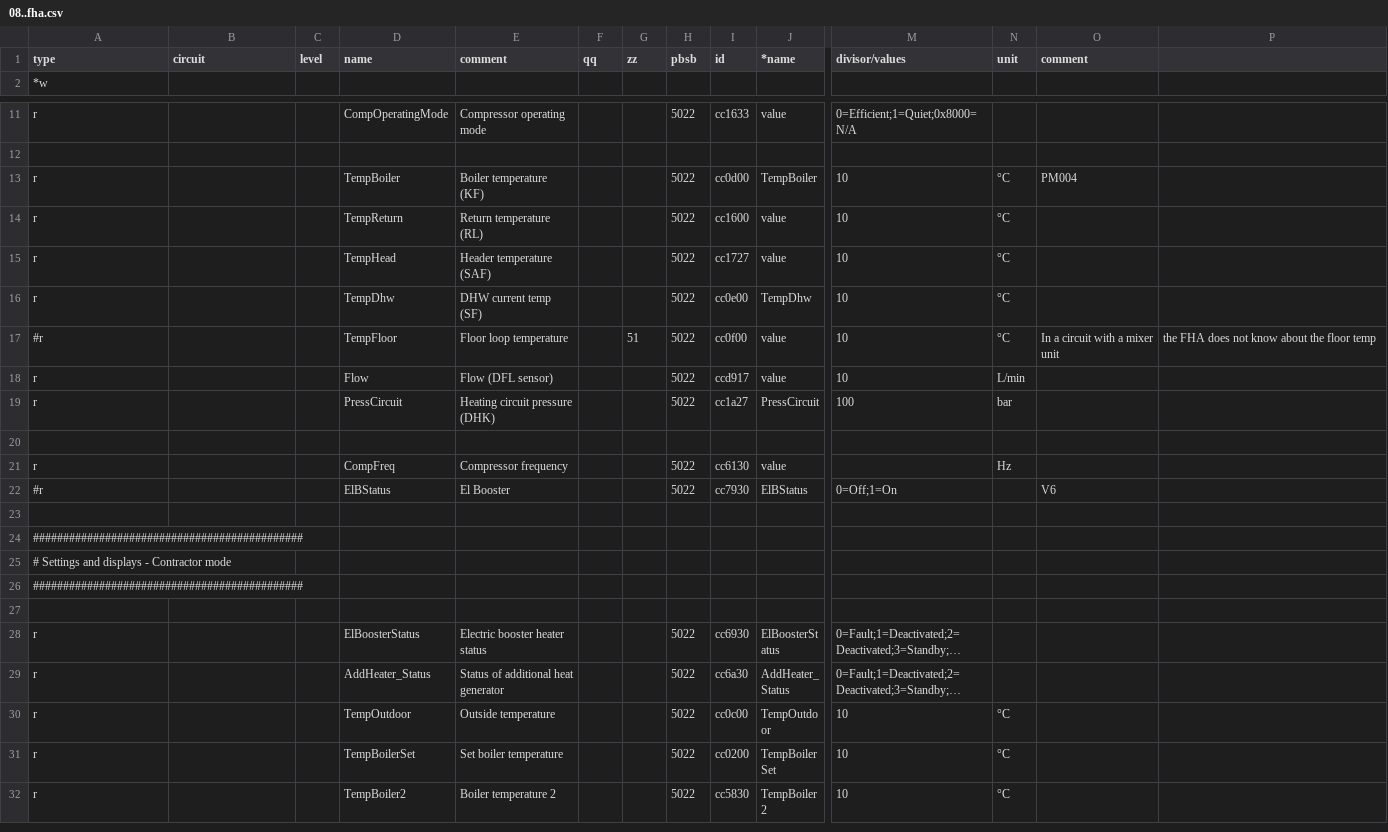
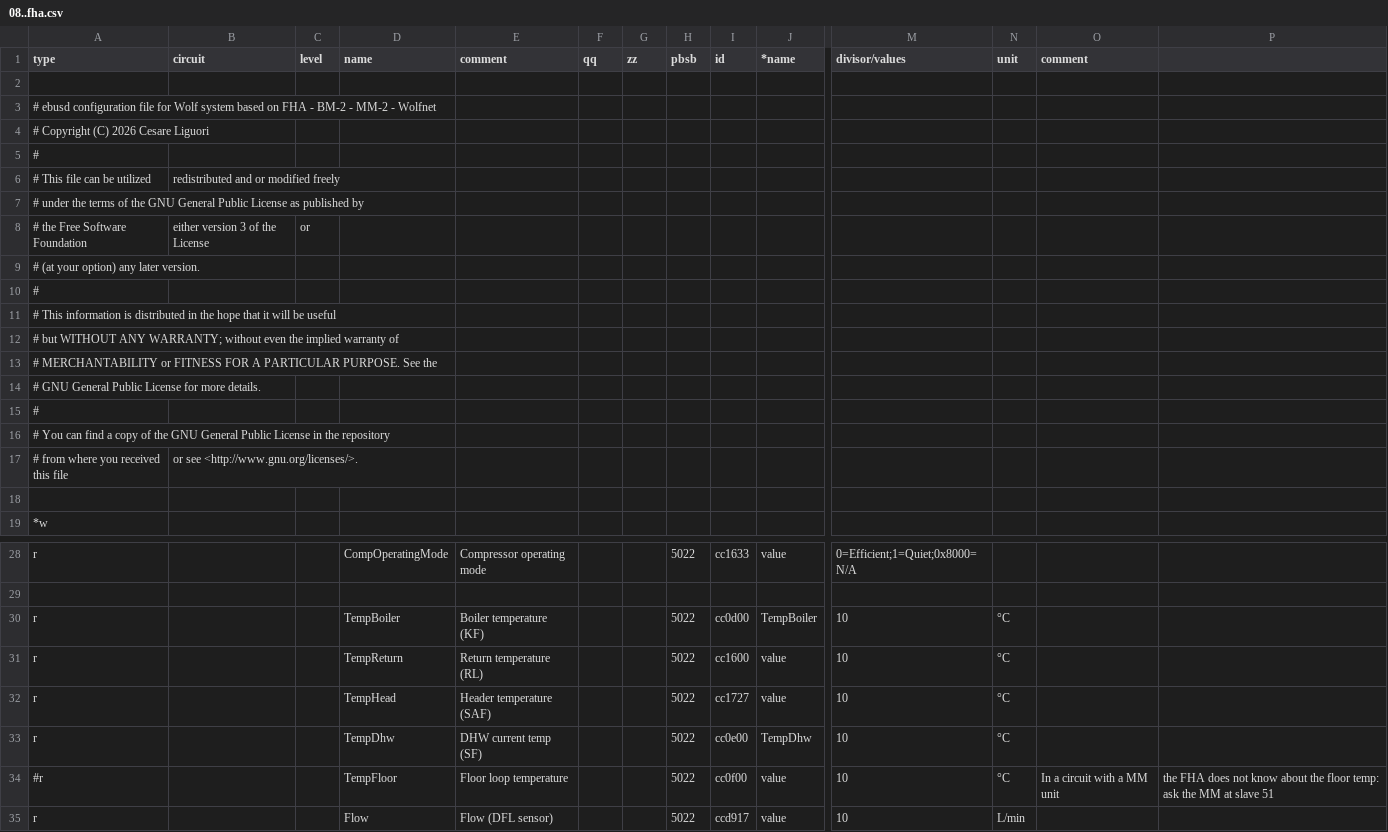
Before and after one commit to Ces1254/Wolf_ebusd_config, a CSV file: wolf/08..fha.csv, drawn as a sheet; only a part is shown, gaps mark what is left out; the shorter side is filled out with more unchanged rows; long unchanged cells end in …; addresses are those after the commit; rows hold the shown columns only; the diff covers the shown part only; the diff names each change by its address in the sheet, - before the commit and + after, or states it on an @@ line.

```diff
--- a/wolf/08..fha.csv
+++ b/wolf/08..fha.csv
+row 2: (empty)
+row 3: # ebusd configuration file for Wolf system based on FHA - BM-2 - MM-2 - Wolfnet
+row 4: # Copyright (C) 2026 Cesare Liguori
+row 5: #
+row 6: # This file can be utilized | redistributed and or modified freely
+row 7: # under the terms of the GNU General Public License as published by
+row 8: # the Free Software Foundation | either version 3 of the License | or
+row 9: # (at your option) any later version.
+row 10: #
+row 11: # This information is distributed in the hope that it will be useful
+row 12: # but WITHOUT ANY WARRANTY; without even the implied warranty of
+row 13: # MERCHANTABILITY or FITNESS FOR A PARTICULAR PURPOSE. See the
+row 14: # GNU General Public License for more details.
+row 15: #
+row 16: # You can find a copy of the GNU General Public License in the repository
+row 17: # from where you received this file | or see <http://www.gnu.org/licenses/>.
+row 18: (empty)
-O30 (comment): PM004
+O30 (comment): (empty)
-G34 (zz): 51
+G34 (zz): (empty)
-O34 (comment): In a circuit with a mixer unit
+O34 (comment): In a circuit with a MM unit
-P34: …the floor temp
+P34: …the floor temp: ask the MM at slave 51
```
Also changed, not shown: 8 edited cells elsewhere in this file, wolf/35..bm.csv, wolf/51..mm.csv, 2 other files.
